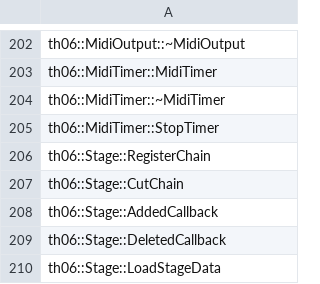
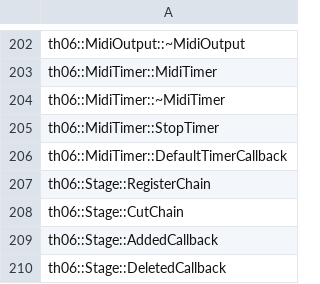
Before and after one commit to izy1sky/th06, a CSV file: config/implemented.csv, drawn as a sheet; only a part is shown, gaps mark what is left out; the shorter side is filled out with more unchanged rows; the diff names each change by its address in the sheet, - before the commit and + after, or states it on an @@ line.

Commit message:
Implement MidiTimer::DefaultTimerCallback
Signed-off-by: Mary Guillemard <mary@mary.zone>

```diff
--- a/config/implemented.csv
+++ b/config/implemented.csv
+row 206: th06::MidiTimer::DefaultTimerCallback
```
Also changed, not shown: config/stubbed.csv, 1 other file.
